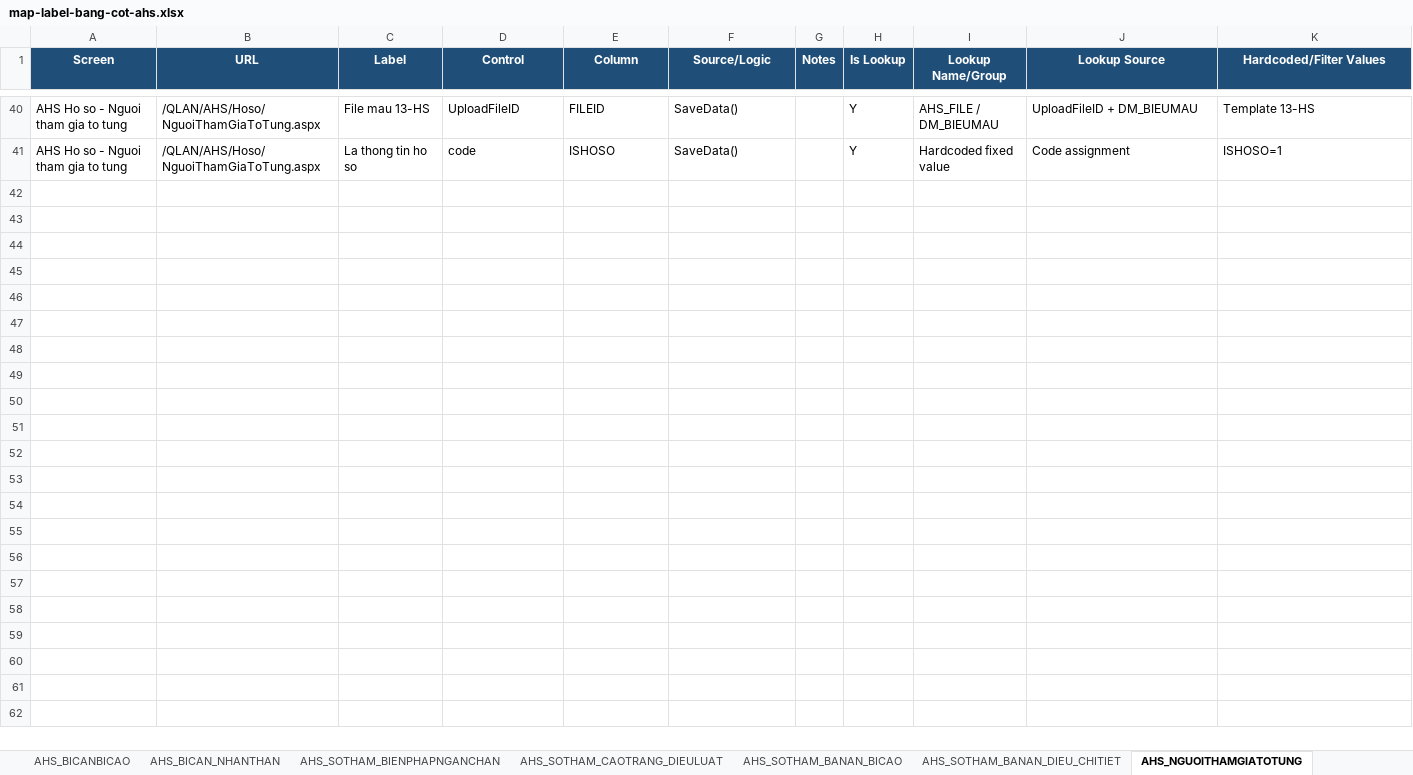
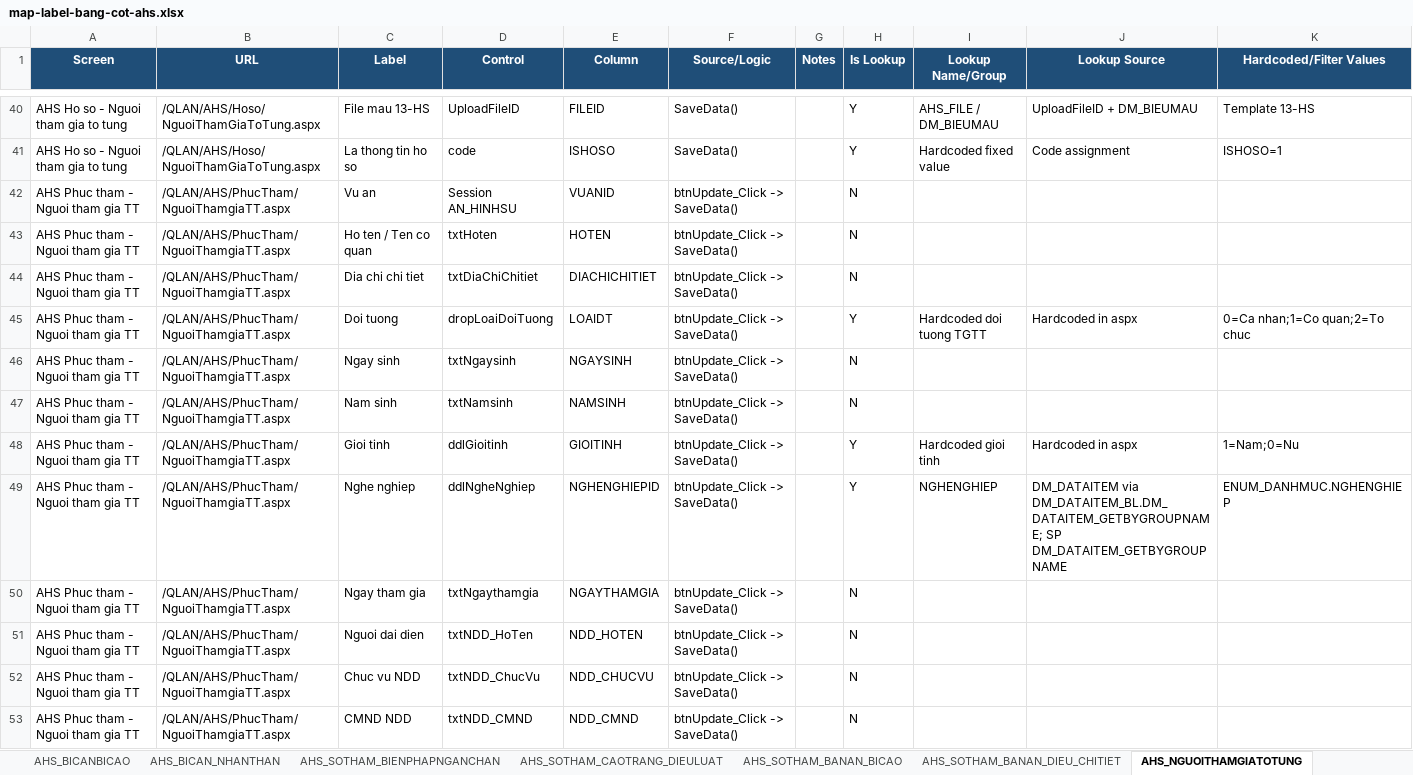
Before and after one commit to thuynt5853/gscm_app_nghiencuu, an Excel workbook: docs/map-label-bang-cot-ahs.xlsx, sheet AHS_NGUOITHAMGIATOTUNG, drawn as a sheet; only a part is shown, gaps mark what is left out; values as stored, in another font and other column widths than the file's, no borders; the diff covers the shown part only; the diff names each change by its address in the sheet, - before the commit and + after, or states it on an @@ line.

```diff
--- a/docs/map-label-bang-cot-ahs.xlsx (sheet AHS_NGUOITHAMGIATOTUNG)
+++ b/docs/map-label-bang-cot-ahs.xlsx (sheet AHS_NGUOITHAMGIATOTUNG)
+row 42: AHS Phuc tham - Nguoi tham gia TT | /QLAN/AHS/PhucTham/NguoiThamgiaTT.aspx | Vu an | Session AN_HINHSU | VUANID | btnUpdate_Click -> SaveData() |  | N
+row 43: AHS Phuc tham - Nguoi tham gia TT | /QLAN/AHS/PhucTham/NguoiThamgiaTT.aspx | Ho ten / Ten co quan | txtHoten | HOTEN | btnUpdate_Click -> SaveData() |  | N
+row 44: AHS Phuc tham - Nguoi tham gia TT | /QLAN/AHS/PhucTham/NguoiThamgiaTT.aspx | Dia chi chi tiet | txtDiaChiChitiet | DIACHICHITIET | btnUpdate_Click -> SaveData() |  | N
+row 45: AHS Phuc tham - Nguoi tham gia TT | /QLAN/AHS/PhucTham/NguoiThamgiaTT.aspx | Doi tuong | dropLoaiDoiTuong | LOAIDT | btnUpdate_Click -> SaveData() |  | Y | Hardcoded doi tuong TGTT | Hardcoded in aspx | 0=Ca nhan;1=Co quan;2=To chuc
+row 46: AHS Phuc tham - Nguoi tham gia TT | /QLAN/AHS/PhucTham/NguoiThamgiaTT.aspx | Ngay sinh | txtNgaysinh | NGAYSINH | btnUpdate_Click -> SaveData() |  | N
+row 47: AHS Phuc tham - Nguoi tham gia TT | /QLAN/AHS/PhucTham/NguoiThamgiaTT.aspx | Nam sinh | txtNamsinh | NAMSINH | btnUpdate_Click -> SaveData() |  | N
+row 48: AHS Phuc tham - Nguoi tham gia TT | /QLAN/AHS/PhucTham/NguoiThamgiaTT.aspx | Gioi tinh | ddlGioitinh | GIOITINH | btnUpdate_Click -> SaveData() |  | Y | Hardcoded gioi tinh | Hardcoded in aspx | 1=Nam;0=Nu
+row 49: AHS Phuc tham - Nguoi tham gia TT | /QLAN/AHS/PhucTham/NguoiThamgiaTT.aspx | Nghe nghiep | ddlNgheNghiep | NGHENGHIEPID | btnUpdate_Click -> SaveData() |  | Y | NGHENGHIEP | DM_DATAITEM via DM_DATAITEM_BL.DM_DATAITEM_GETBYGROUPNAME; SP DM_DATAITEM_GETBYGROUPNAME | ENUM_DANHMUC.NGHENGHIEP
+row 50: AHS Phuc tham - Nguoi tham gia TT | /QLAN/AHS/PhucTham/NguoiThamgiaTT.aspx | Ngay tham gia | txtNgaythamgia | NGAYTHAMGIA | btnUpdate_Click -> SaveData() |  | N
+row 51: AHS Phuc tham - Nguoi tham gia TT | /QLAN/AHS/PhucTham/NguoiThamgiaTT.aspx | Nguoi dai dien | txtNDD_HoTen | NDD_HOTEN | btnUpdate_Click -> SaveData() |  | N
+row 52: AHS Phuc tham - Nguoi tham gia TT | /QLAN/AHS/PhucTham/NguoiThamgiaTT.aspx | Chuc vu NDD | txtNDD_ChucVu | NDD_CHUCVU | btnUpdate_Click -> SaveData() |  | N
+row 53: AHS Phuc tham - Nguoi tham gia TT | /QLAN/AHS/PhucTham/NguoiThamgiaTT.aspx | CMND NDD | txtNDD_CMND | NDD_CMND | btnUpdate_Click -> SaveData() |  | N
```
Also changed, not shown: 11 added rows elsewhere in this sheet, sheet AHS_THAMPHANGIAIQUYET, sheet AHS_FILE, sheet AHS_SOTHAM_KHANGCAO, sheet STPT_QUANLY_SOTHULY, sheet LICHSU_XOA_SOTHULY, sheet AHS_NGUOITHAMGIATOTUNG_TUCACH, 6 more sheets, other sheet tabs, 1 other file.
